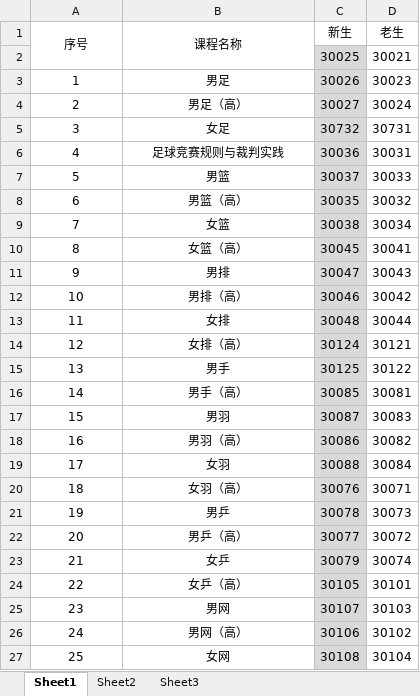
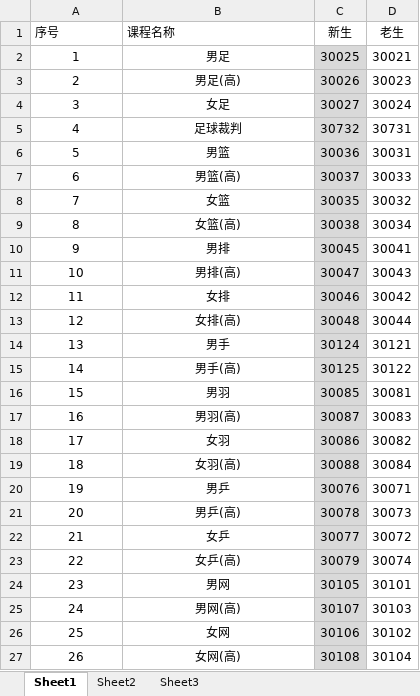
Before and after one commit to postbird/DHUCourseHelperPE, an Excel workbook: 课程代码.xlsx, sheet Sheet1, drawn as a sheet; only a part is shown; values as stored, in another font and other column widths than the file's, no borders; removed rows and columns are numbered as before the commit, all else as after; the diff covers the shown part only; the diff names each change by its address in the sheet, - before the commit and + after, or states it on an @@ line.

```diff
--- a/课程代码.xlsx (sheet Sheet1)
+++ b/课程代码.xlsx (sheet Sheet1)
-A1:B1 alignment: center
+A1:B1 alignment: left
-A1:A2 merged
-B1:B2 merged
@@ column A (序号) renumbered from row 2 down @@
-B2 (课程名称): (empty)
+B2 (课程名称): 男足
-B3 (课程名称): 男足
+B3 (课程名称): 男足(高)
-B4 (课程名称): 男足（高）
+B4 (课程名称): 女足
-B5 (课程名称): 女足
+B5 (课程名称): 足球裁判
-B6 (课程名称): 足球竞赛规则与裁判实践
+B6 (课程名称): 男篮
-B7 (课程名称): 男篮
+B7 (课程名称): 男篮(高)
-B8 (课程名称): 男篮（高）
+B8 (课程名称): 女篮
-B9 (课程名称): 女篮
+B9 (课程名称): 女篮(高)
-B10 (课程名称): 女篮（高）
+B10 (课程名称): 男排
-B11 (课程名称): 男排
+B11 (课程名称): 男排(高)
-B12 (课程名称): 男排（高）
+B12 (课程名称): 女排
-B13 (课程名称): 女排
+B13 (课程名称): 女排(高)
-B14 (课程名称): 女排（高）
+B14 (课程名称): 男手
-B15 (课程名称): 男手
+B15 (课程名称): 男手(高)
-B16 (课程名称): 男手（高）
+B16 (课程名称): 男羽
-B17 (课程名称): 男羽
+B17 (课程名称): 男羽(高)
-B18 (课程名称): 男羽（高）
+B18 (课程名称): 女羽
-B19 (课程名称): 女羽
+B19 (课程名称): 女羽(高)
-B20 (课程名称): 女羽（高）
+B20 (课程名称): 男乒
-B21 (课程名称): 男乒
+B21 (课程名称): 男乒(高)
-B22 (课程名称): 男乒（高）
+B22 (课程名称): 女乒
-B23 (课程名称): 女乒
+B23 (课程名称): 女乒(高)
-B24 (课程名称): 女乒（高）
+B24 (课程名称): 男网
-B25 (课程名称): 男网
+B25 (课程名称): 男网(高)
-B26 (课程名称): 男网（高）
+B26 (课程名称): 女网
-B27 (课程名称): 女网
+B27 (课程名称): 女网(高)
```
Also changed, not shown: 10 added rows, 20 removed rows and 48 edited cells elsewhere in this sheet, 2016-2017第二学期课程表（调整）.xlsx, ID说明.xlsx, 22 other files.
